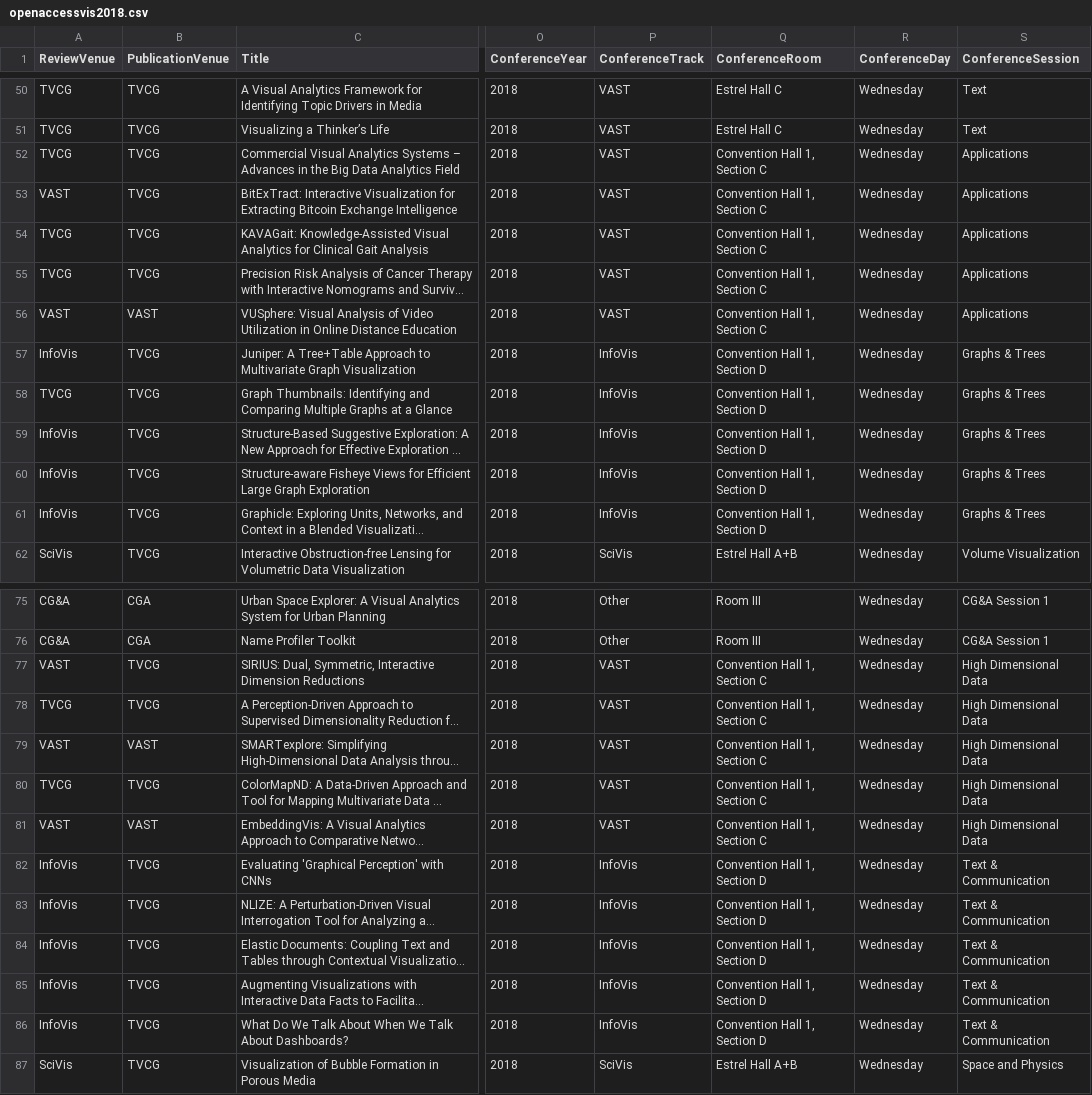
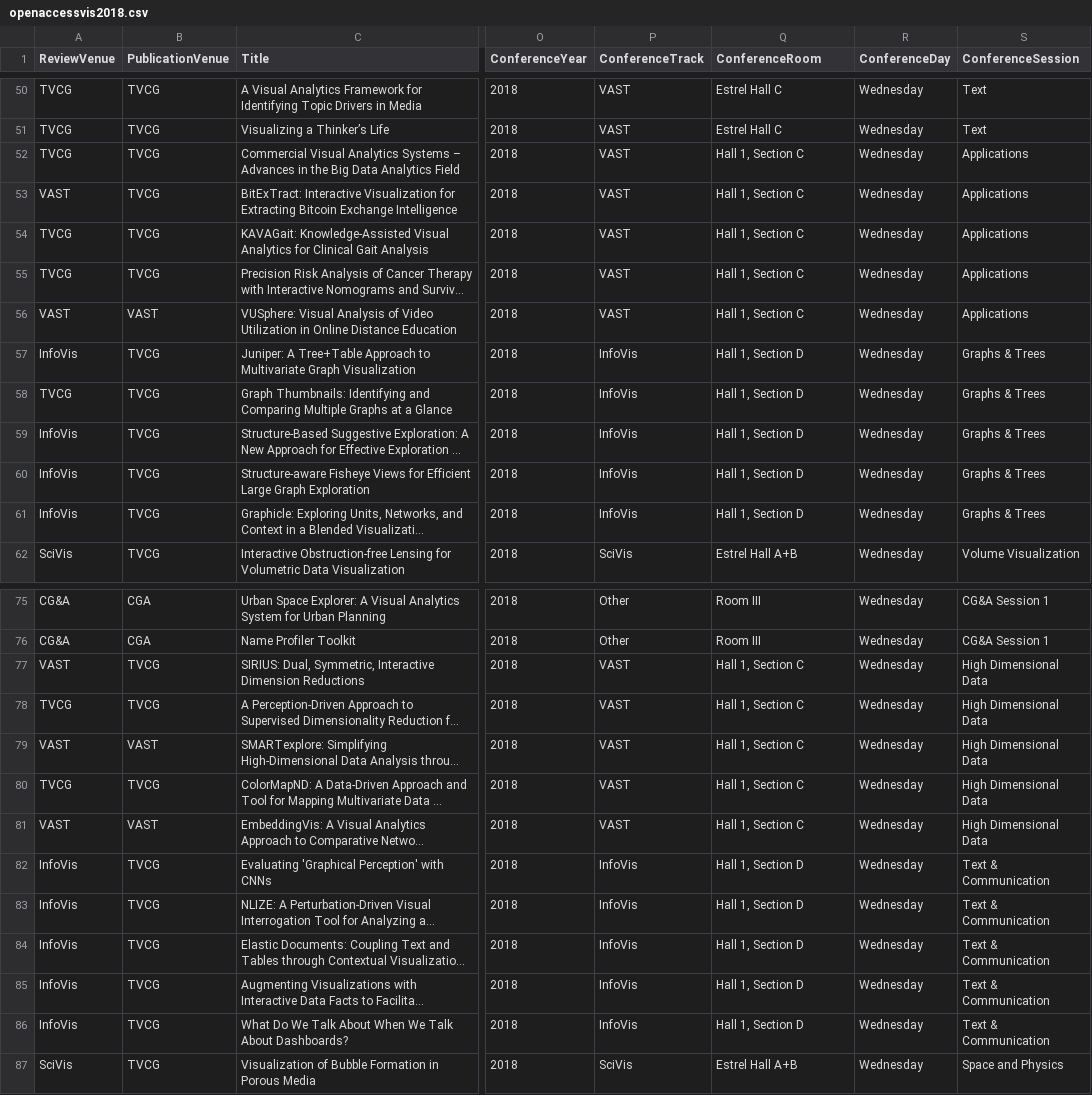
Before and after one commit to steveharoz/open-access-vis, a CSV file: 2018/openaccessvis2018.csv, drawn as a sheet; only a part is shown, gaps mark what is left out; long unchanged cells end in …; the diff covers the shown part only; the diff names each change by its address in the sheet, - before the commit and + after, or states it on an @@ line.

Commit message:
shorter room names to fix mobile

```diff
--- a/2018/openaccessvis2018.csv
+++ b/2018/openaccessvis2018.csv
-Q52:Q56 (ConferenceRoom): Convention Hall 1, Section C
+Q52:Q56 (ConferenceRoom): Hall 1, Section C
-Q57:Q61 (ConferenceRoom): Convention Hall 1, Section D
+Q57:Q61 (ConferenceRoom): Hall 1, Section D
-Q77:Q81 (ConferenceRoom): Convention Hall 1, Section C
+Q77:Q81 (ConferenceRoom): Hall 1, Section C
-Q82:Q86 (ConferenceRoom): Convention Hall 1, Section D
+Q82:Q86 (ConferenceRoom): Hall 1, Section D
```
Also changed, not shown: 83 edited cells elsewhere in this file.
